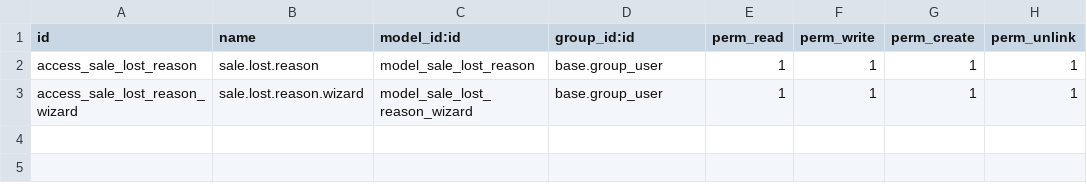
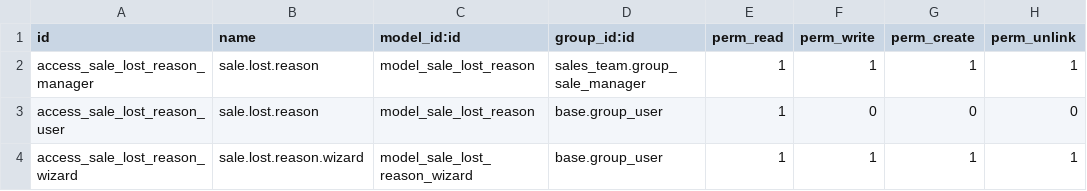
Before and after one commit to avernoid/lekto-19.0, a CSV file: sale_lost_reason/security/ir.model.access.csv, drawn as a sheet.

Commit message:
publish(workspace-sync): sync updated workspace modules to Odoo Apps
Modules: auto_cancel_fsm_task, auto_invoice_on_delivery, button_control_per_user, cashier_journal_control, fsm_geofencing_control, fsm_my_tasks_today, fsm_quick_products, fsm_reports, fsm_sale_lost_reason, fsm_sale_start_required, fsm_skip_wizard_on_sale, ganemo_devops_access, menu_visibility_manager, partner_current_location, sale_flexible_invoice_policy, sale_lost_reason, sale_one_step_invoice, sale_quota_tracker, stock_batch_spreadsheet_report
Branch: 19.0

```diff
--- a/sale_lost_reason/security/ir.model.access.csv
+++ b/sale_lost_reason/security/ir.model.access.csv
@@ -1,3 +1,4 @@
 id,name,model_id:id,group_id:id,perm_read,perm_write,perm_create,perm_unlink
-access_sale_lost_reason,sale.lost.reason,model_sale_lost_reason,base.group_user,1,1,1,1
+access_sale_lost_reason_manager,sale.lost.reason,model_sale_lost_reason,sales_team.group_sale_manager,1,1,1,1
+access_sale_lost_reason_user,sale.lost.reason,model_sale_lost_reason,base.group_user,1,0,0,0
 access_sale_lost_reason_wizard,sale.lost.reason.wizard,model_sale_lost_reason_wizard,base.group_user,1,1,1,1
```
Also changed, not shown: 20 other files.
